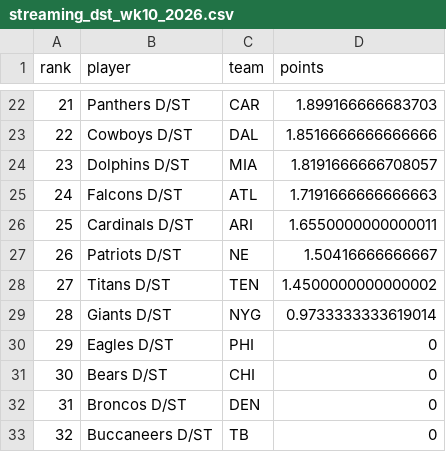
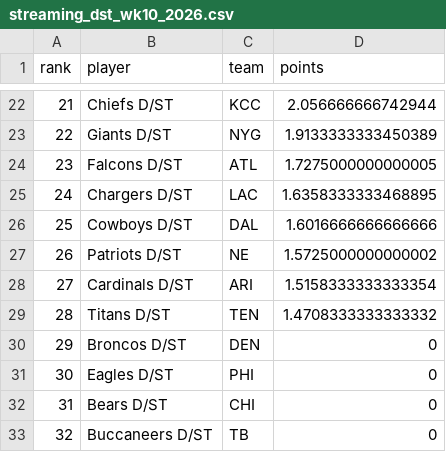
Before and after one commit to mikemartin/fantasy-football-auction-optimizer, a CSV file: data/streaming_dst_wk10_2026.csv, drawn as a sheet; only a part is shown, gaps mark what is left out; the diff covers the shown part only.

```diff
--- a/data/streaming_dst_wk10_2026.csv
+++ b/data/streaming_dst_wk10_2026.csv
@@ -22,12 +22,12 @@ rank,player,team,points
-21,Panthers D/ST,CAR,1.899166666683703
-22,Cowboys D/ST,DAL,1.8516666666666666
-23,Dolphins D/ST,MIA,1.8191666666708057
-24,Falcons D/ST,ATL,1.7191666666666663
-25,Cardinals D/ST,ARI,1.6550000000000011
-26,Patriots D/ST,NE,1.50416666666667
-27,Titans D/ST,TEN,1.4500000000000002
-28,Giants D/ST,NYG,0.9733333333619014
-29,Eagles D/ST,PHI,0
-30,Bears D/ST,CHI,0
-31,Broncos D/ST,DEN,0
+21,Chiefs D/ST,KCC,2.056666666742944
+22,Giants D/ST,NYG,1.9133333333450389
+23,Falcons D/ST,ATL,1.7275000000000005
+24,Chargers D/ST,LAC,1.6358333333468895
+25,Cowboys D/ST,DAL,1.6016666666666666
+26,Patriots D/ST,NE,1.5725000000000002
+27,Cardinals D/ST,ARI,1.5158333333333354
+28,Titans D/ST,TEN,1.4708333333333332
+29,Broncos D/ST,DEN,0
+30,Eagles D/ST,PHI,0
+31,Bears D/ST,CHI,0
 32,Buccaneers D/ST,TB,0
```
Also changed, not shown: 60 edited cells elsewhere in this file, data/streaming_k_wk10_2026.csv, data/weekly_wk10_2026.csv, 1 other file.
